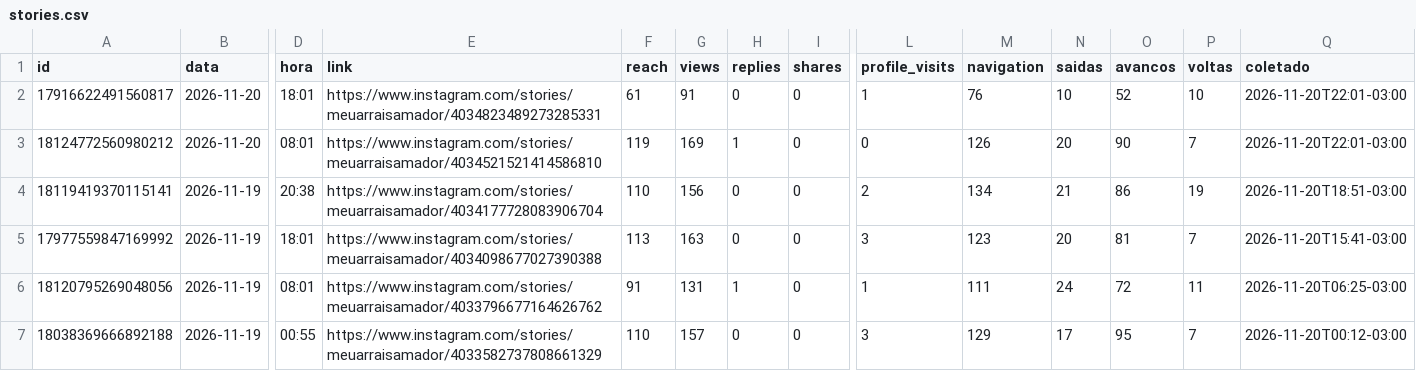
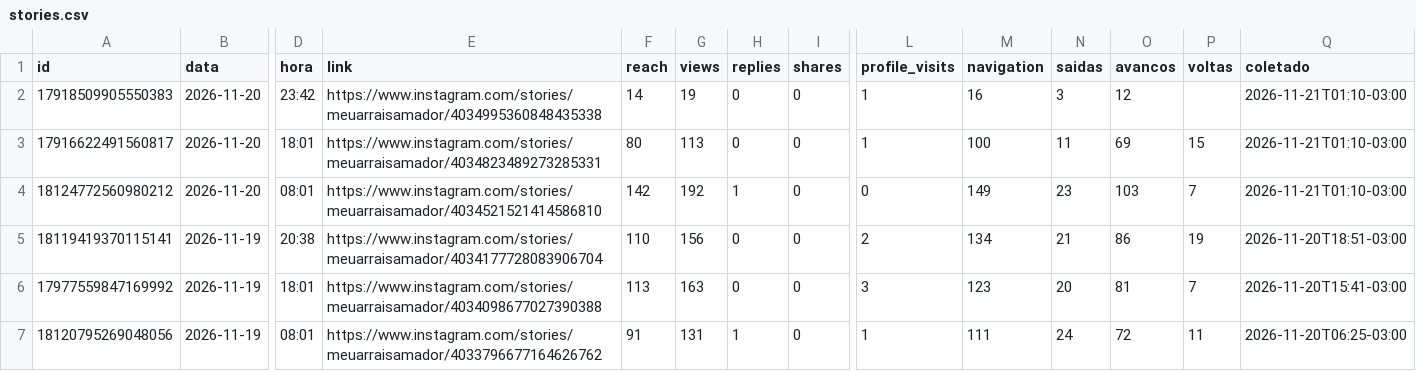
Before and after one commit to denysdmo/maa-publicador, a CSV file: metricas/stories.csv, drawn as a sheet; only a part is shown, gaps mark what is left out; the shorter side is filled out with more unchanged rows; addresses are those after the commit; rows hold the shown columns only; the diff names each change by its address in the sheet, - before the commit and + after, or states it on an @@ line.

```diff
--- a/metricas/stories.csv
+++ b/metricas/stories.csv
+row 2: 17918509905550383 | 2026-11-20 | 23:42 | https://www.instagram.com/stories/meuarraisamador/4034995360848435338 | 14 | 19 | 0 | 0 | 1 | 16 | 3 | 12 |  | 2026-11-21T01:10-03:00
-F3 (reach): 61
+F3 (reach): 80
-G3 (views): 91
+G3 (views): 113
-M3 (navigation): 76
+M3 (navigation): 100
-N3 (saidas): 10
+N3 (saidas): 11
-O3 (avancos): 52
+O3 (avancos): 69
-P3 (voltas): 10
+P3 (voltas): 15
-Q3:Q4 (coletado): 2026-11-20T22:01-03:00
+Q3:Q4 (coletado): 2026-11-21T01:10-03:00
-F4 (reach): 119
+F4 (reach): 142
-G4 (views): 169
+G4 (views): 192
-M4 (navigation): 126
+M4 (navigation): 149
-N4 (saidas): 20
+N4 (saidas): 23
-O4 (avancos): 90
+O4 (avancos): 103
```
Also changed, not shown: metricas/conta.csv, metricas/midias.csv, 2 other files.
